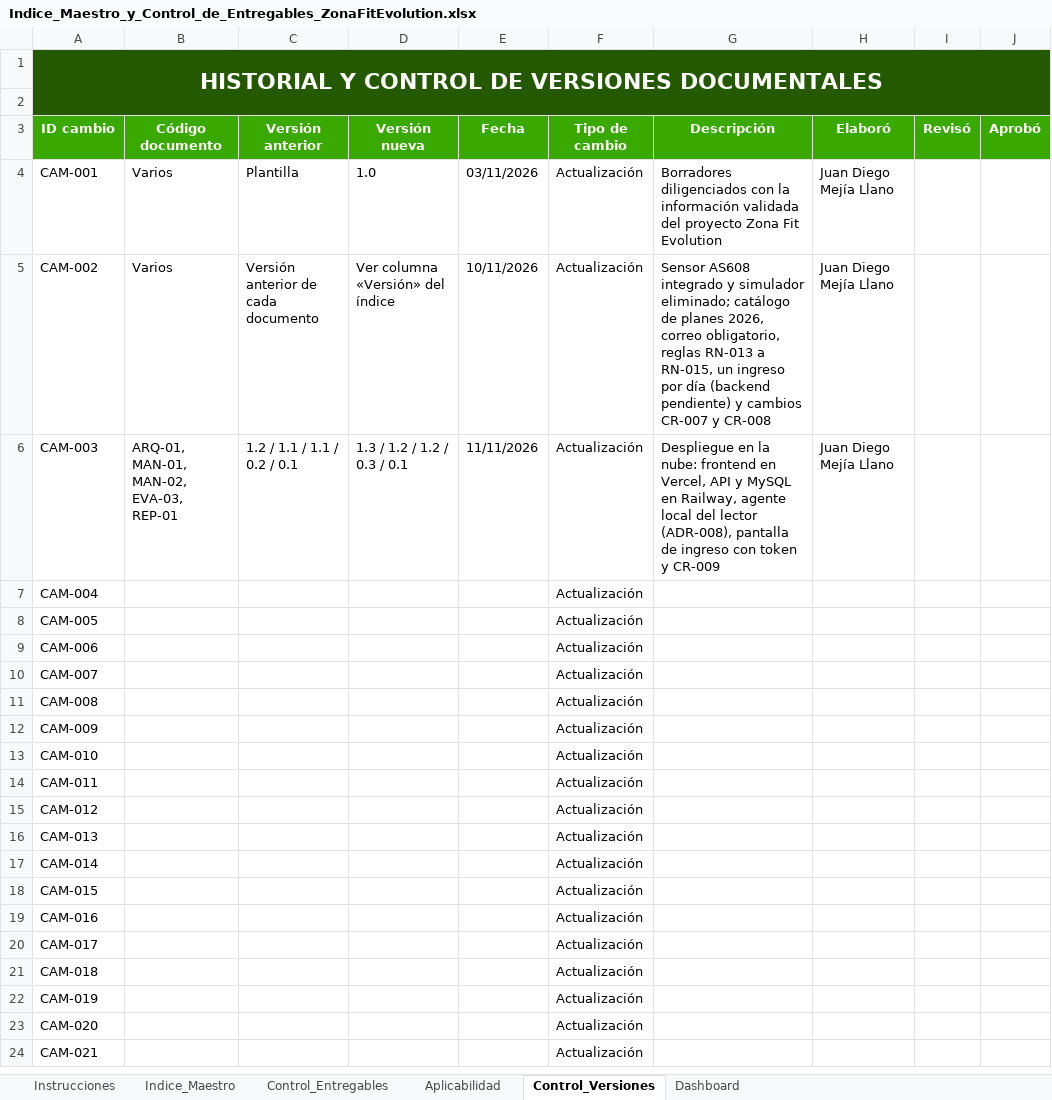
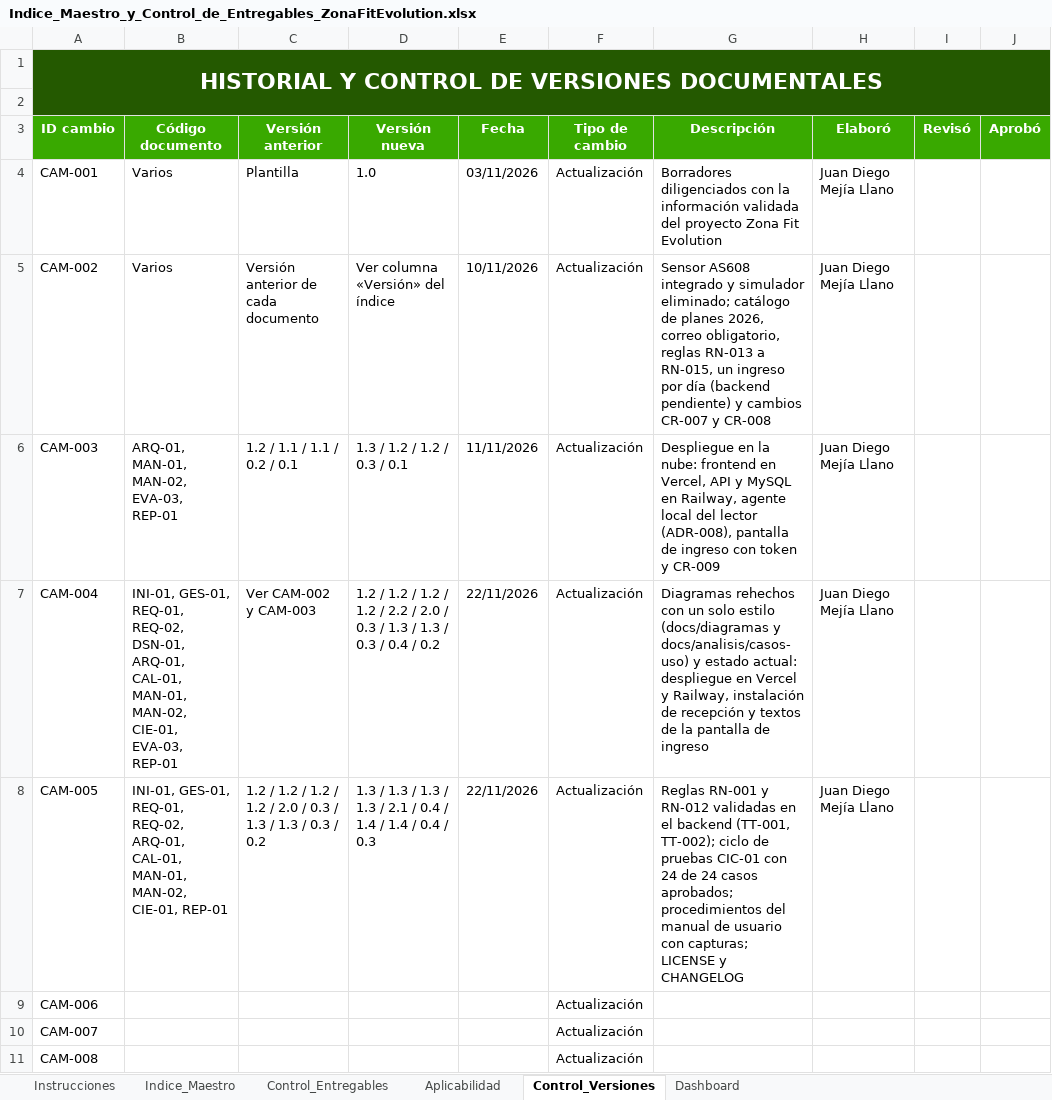
Before and after one commit to zonafitevolutionSENA/ZonaFitEvolution03, an Excel workbook: docs/entregables/00_Gobierno_Documental/Indice_Maestro_y_Control_de_Entregables_ZonaFitEvolution.xlsx, sheet Control_Versiones, drawn as a sheet; only a part is shown; the shorter side is filled out with more unchanged rows; values as stored, in another font and other column widths than the file's, no borders; the diff names each change by its address in the sheet, - before the commit and + after, or states it on an @@ line.

Commit message:
docs(entregables): registrar las reglas de seguridad, el ciclo de pruebas CIC-01 y completar los formatos
- Arquitectura 2.1, Plan de calidad 0.4, Manuales 1.4, Informe de cierre 0.4 y demás formatos con DT-004 y DT-005 cerradas
- Resultados de CIC-01 (24 de 24) en el plan de calidad, el informe de cierre y las matrices de evidencia
- Procedimientos PRU-02 a PRU-09 del manual de usuario con capturas de datos ficticios
- Textos propios en lugar de las instrucciones de la plantilla, índice maestro con las versiones actuales
- LICENSE (ISC), CHANGELOG.md y sección de pruebas en el README; PDF con el índice actualizado

```diff
--- a/docs/entregables/00_Gobierno_Documental/Indice_Maestro_y_Control_de_Entregables_ZonaFitEvolution.xlsx (sheet Control_Versiones)
+++ b/docs/entregables/00_Gobierno_Documental/Indice_Maestro_y_Control_de_Entregables_ZonaFitEvolution.xlsx (sheet Control_Versiones)
-B7 (Código documento): (empty)
+B7 (Código documento): INI-01, GES-01, REQ-01, REQ-02, DSN-01, ARQ-01, CAL-01, MAN-01, MAN-02, CIE-01, EVA-03, REP-01
-C7 (Versión anterior): (empty)
+C7 (Versión anterior): Ver CAM-002 y CAM-003
-D7 (Versión nueva): (empty)
+D7 (Versión nueva): 1.2 / 1.2 / 1.2 / 1.2 / 2.2 / 2.0 / 0.3 / 1.3 / 1.3 / 0.3 / 0.4 / 0.2
-E7:E8 (Fecha): (empty)
+E7:E8 (Fecha): 22/11/2026
-G7 (Descripción): (empty)
+G7 (Descripción): Diagramas rehechos con un solo estilo (docs/diagramas y docs/analisis/casos-uso) y estado actual: despliegue en Vercel y Railway, instalación de recepción y textos de la pantalla de ingreso
-H7:H8 (Elaboró): (empty)
+H7:H8 (Elaboró): Juan Diego Mejía Llano
-B8 (Código documento): (empty)
+B8 (Código documento): INI-01, GES-01, REQ-01, REQ-02, ARQ-01, CAL-01, MAN-01, MAN-02, CIE-01, REP-01
-C8 (Versión anterior): (empty)
+C8 (Versión anterior): 1.2 / 1.2 / 1.2 / 1.2 / 2.0 / 0.3 / 1.3 / 1.3 / 0.3 / 0.2
-D8 (Versión nueva): (empty)
+D8 (Versión nueva): 1.3 / 1.3 / 1.3 / 1.3 / 2.1 / 0.4 / 1.4 / 1.4 / 0.4 / 0.3
-G8 (Descripción): (empty)
+G8 (Descripción): Reglas RN-001 y RN-012 validadas en el backend (TT-001, TT-002); ciclo de pruebas CIC-01 con 24 de 24 casos aprobados; procedimientos del manual de usuario con capturas; LICENSE y CHANGELOG
```
Also changed, not shown: sheet Control_Entregables, 34 other files.
